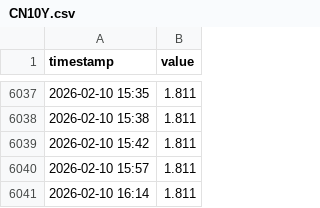
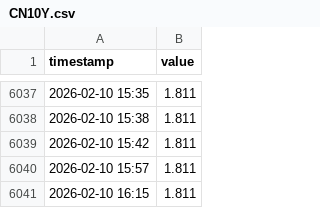
Before and after one commit to luojiaqi7-ipipip/Global-Link-V13-Cloud, a CSV file: data/history/CN10Y.csv, drawn as a sheet; only a part is shown, gaps mark what is left out.

```diff
--- a/data/history/CN10Y.csv
+++ b/data/history/CN10Y.csv
@@ -6040,2 +6040,2 @@ timestamp,value
 2026-02-10 15:57,1.811
-2026-02-10 16:14,1.811
+2026-02-10 16:15,1.811
```
Also changed, not shown: data/history/A50_Futures.csv, data/history/CNH.csv, 11 other files.
